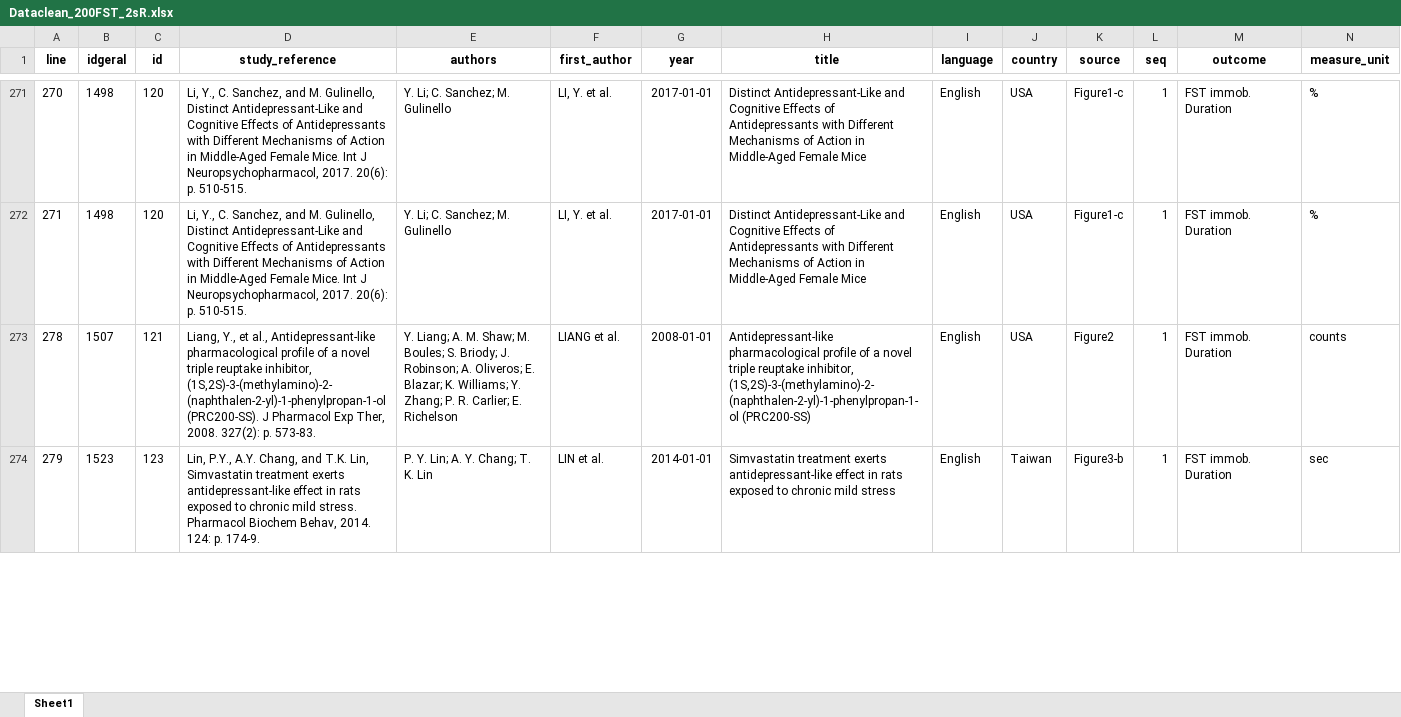
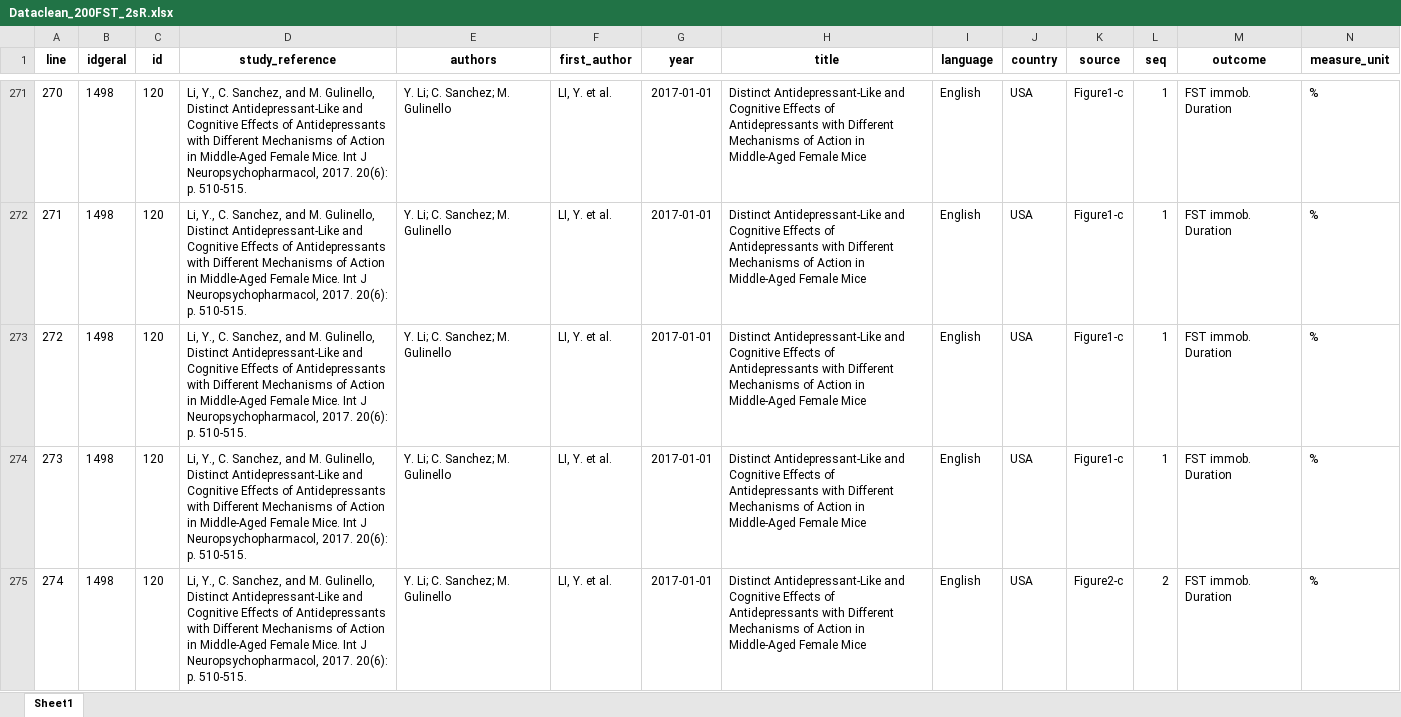
Before and after one commit to tamimart/martins2025, an Excel workbook: data/Dataclean_200FST_2sR.xlsx, sheet Sheet1, drawn as a sheet; only a part is shown, gaps mark what is left out; the shorter side is filled out with more unchanged rows; values as stored, in another font and other column widths than the file's, no borders; rows hold the shown columns only; the diff covers the shown part only; the diff names each change by its address in the sheet, - before the commit and + after, or states it on an @@ line.

```diff
--- a/data/Dataclean_200FST_2sR.xlsx (sheet Sheet1)
+++ b/data/Dataclean_200FST_2sR.xlsx (sheet Sheet1)
+row 273: 272 | 1498 | 120 | Li, Y., C. Sanchez, and M. Gulinello, Distinct Antidepressant-Like and Cognitive Effects of Antidepressants with Different Mechanisms of Action in Middle-Aged Female Mice. Int J Neuropsychopharmacol, 2017. 20(6): p. 510-515. | Y. Li; C. Sanchez; M. Gulinello | LI, Y. et al. | 2017-01-01 | Distinct Antidepressant-Like and Cognitive Effects of Antidepressants with Different Mechanisms of Action in Middle-Aged Female Mice | English | USA | Figure1-c | 1 | FST immob. Duration | %
+row 274: 273 | 1498 | 120 | Li, Y., C. Sanchez, and M. Gulinello, Distinct Antidepressant-Like and Cognitive Effects of Antidepressants with Different Mechanisms of Action in Middle-Aged Female Mice. Int J Neuropsychopharmacol, 2017. 20(6): p. 510-515. | Y. Li; C. Sanchez; M. Gulinello | LI, Y. et al. | 2017-01-01 | Distinct Antidepressant-Like and Cognitive Effects of Antidepressants with Different Mechanisms of Action in Middle-Aged Female Mice | English | USA | Figure1-c | 1 | FST immob. Duration | %
+row 275: 274 | 1498 | 120 | Li, Y., C. Sanchez, and M. Gulinello, Distinct Antidepressant-Like and Cognitive Effects of Antidepressants with Different Mechanisms of Action in Middle-Aged Female Mice. Int J Neuropsychopharmacol, 2017. 20(6): p. 510-515. | Y. Li; C. Sanchez; M. Gulinello | LI, Y. et al. | 2017-01-01 | Distinct Antidepressant-Like and Cognitive Effects of Antidepressants with Different Mechanisms of Action in Middle-Aged Female Mice | English | USA | Figure2-c | 2 | FST immob. Duration | %
```
Also changed, not shown: 3 added rows and 3 removed rows elsewhere in this sheet, data/DataExtraction_Raw_2sR.xlsx, 1 other file.
